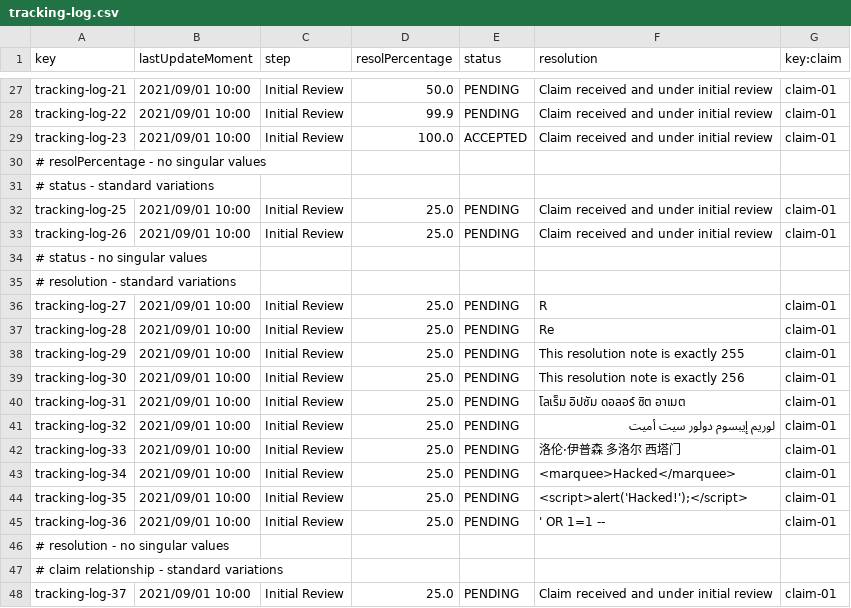
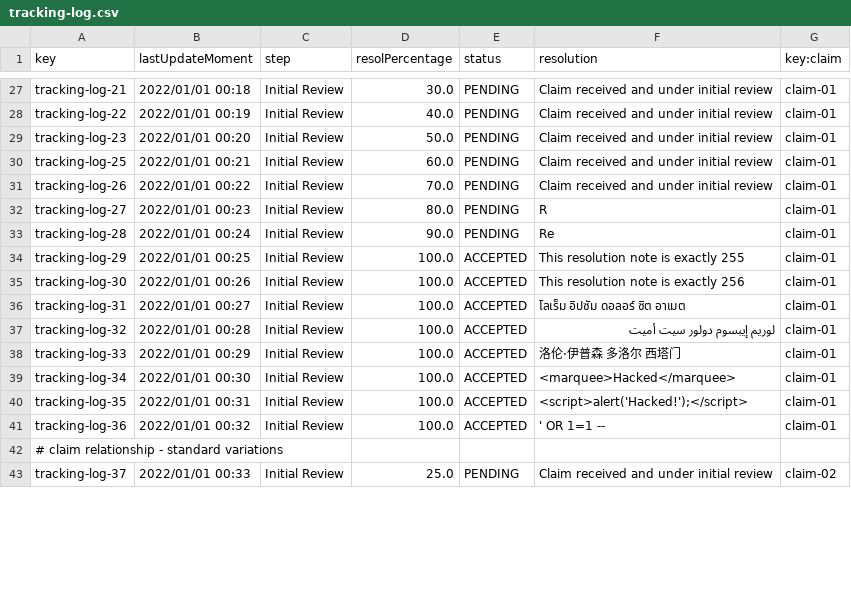
Before and after one commit to DP2-C1-037/Acme-ANS-D04, a CSV file: src/main/resources/WEB-INF/data/sample/tracking-log.csv, drawn as a sheet; only a part is shown, gaps mark what is left out; removed rows and columns are numbered as before the commit, all else as after; the diff covers the shown part only; the diff names each change by its address in the sheet, - before the commit and + after, or states it on an @@ line.

```diff
--- a/src/main/resources/WEB-INF/data/sample/tracking-log.csv
+++ b/src/main/resources/WEB-INF/data/sample/tracking-log.csv
-B27 (lastUpdateMoment): 2021/09/01 10:00
+B27 (lastUpdateMoment): 2022/01/01 00:18
-D27 (resolPercentage): 50.0
+D27 (resolPercentage): 30.0
-B28 (lastUpdateMoment): 2021/09/01 10:00
+B28 (lastUpdateMoment): 2022/01/01 00:19
-D28 (resolPercentage): 99.9
+D28 (resolPercentage): 40.0
-B29 (lastUpdateMoment): 2021/09/01 10:00
+B29 (lastUpdateMoment): 2022/01/01 00:20
-D29 (resolPercentage): 100.0
+D29 (resolPercentage): 50.0
-E29 (status): ACCEPTED
+E29 (status): PENDING
-row 30: # resolPercentage - no singular values
-row 31: # status - standard variations
-B30 (lastUpdateMoment): 2021/09/01 10:00
+B30 (lastUpdateMoment): 2022/01/01 00:21
-D30 (resolPercentage): 25.0
+D30 (resolPercentage): 60.0
-B31 (lastUpdateMoment): 2021/09/01 10:00
+B31 (lastUpdateMoment): 2022/01/01 00:22
-D31 (resolPercentage): 25.0
+D31 (resolPercentage): 70.0
-row 34: # status - no singular values
-row 35: # resolution - standard variations
-B32 (lastUpdateMoment): 2021/09/01 10:00
+B32 (lastUpdateMoment): 2022/01/01 00:23
-D32 (resolPercentage): 25.0
+D32 (resolPercentage): 80.0
-B33 (lastUpdateMoment): 2021/09/01 10:00
+B33 (lastUpdateMoment): 2022/01/01 00:24
-D33 (resolPercentage): 25.0
+D33 (resolPercentage): 90.0
-B34 (lastUpdateMoment): 2021/09/01 10:00
+B34 (lastUpdateMoment): 2022/01/01 00:25
-D34:D41 (resolPercentage): 25.0
+D34:D41 (resolPercentage): 100.0
-E34:E41 (status): PENDING
+E34:E41 (status): ACCEPTED
-B35 (lastUpdateMoment): 2021/09/01 10:00
+B35 (lastUpdateMoment): 2022/01/01 00:26
-B36 (lastUpdateMoment): 2021/09/01 10:00
+B36 (lastUpdateMoment): 2022/01/01 00:27
-B37 (lastUpdateMoment): 2021/09/01 10:00
+B37 (lastUpdateMoment): 2022/01/01 00:28
-B38 (lastUpdateMoment): 2021/09/01 10:00
+B38 (lastUpdateMoment): 2022/01/01 00:29
-B39 (lastUpdateMoment): 2021/09/01 10:00
+B39 (lastUpdateMoment): 2022/01/01 00:30
-B40 (lastUpdateMoment): 2021/09/01 10:00
+B40 (lastUpdateMoment): 2022/01/01 00:31
-B41 (lastUpdateMoment): 2021/09/01 10:00
+B41 (lastUpdateMoment): 2022/01/01 00:32
-row 46: # resolution - no singular values
-B43 (lastUpdateMoment): 2021/09/01 10:00
+B43 (lastUpdateMoment): 2022/01/01 00:33
-G43 (key:claim): claim-01
+G43 (key:claim): claim-02
```
Also changed, not shown: 54 edited cells elsewhere in this file, 8 other files.
